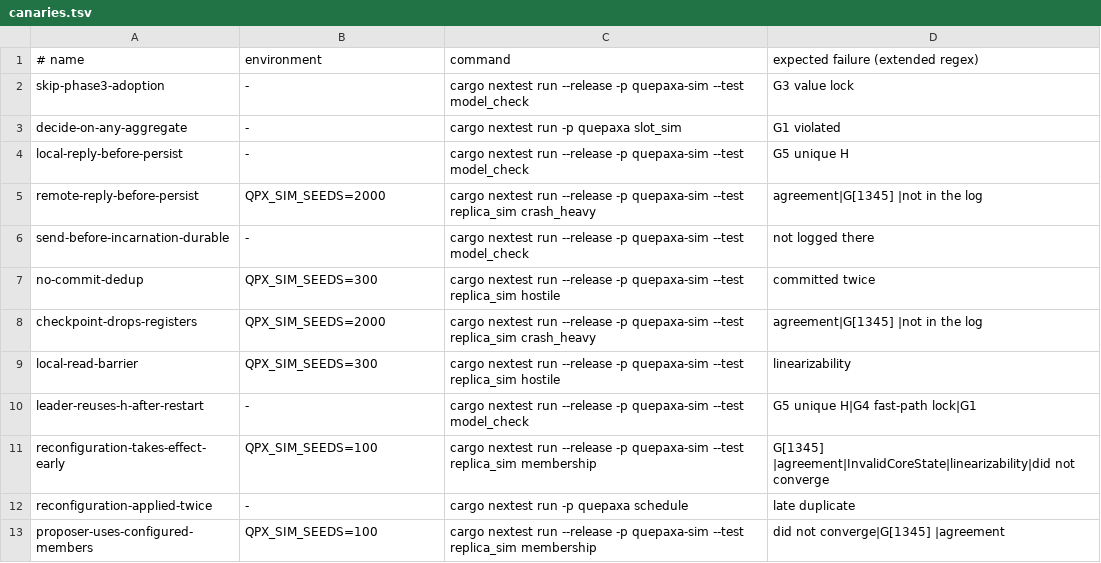
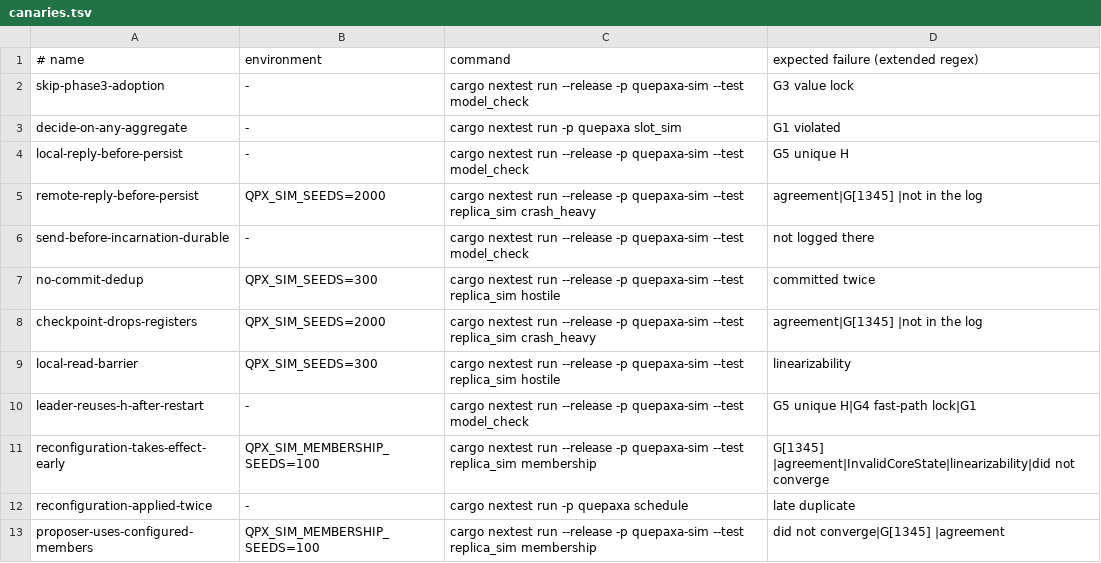
Before and after one commit to dyxushuai/quepaxa, a TSV file: verification/canaries.tsv, drawn as a sheet.

```diff
--- a/verification/canaries.tsv
+++ b/verification/canaries.tsv
@@ -10,4 +10,4 @@ local-read-barrier	QPX_SIM_SEEDS=300	cargo nextest run --release -p quepaxa-sim
 leader-reuses-h-after-restart	-	cargo nextest run --release -p quepaxa-sim --test model_check	G5 unique H|G4 fast-path lock|G1
-reconfiguration-takes-effect-early	QPX_SIM_SEEDS=100	cargo nextest run --release -p quepaxa-sim --test replica_sim membership	G[1345] |agreement|InvalidCoreState|linearizability|did not converge
+reconfiguration-takes-effect-early	QPX_SIM_MEMBERSHIP_SEEDS=100	cargo nextest run --release -p quepaxa-sim --test replica_sim membership	G[1345] |agreement|InvalidCoreState|linearizability|did not converge
 reconfiguration-applied-twice	-	cargo nextest run -p quepaxa schedule	late duplicate
-proposer-uses-configured-members	QPX_SIM_SEEDS=100	cargo nextest run --release -p quepaxa-sim --test replica_sim membership	did not converge|G[1345] |agreement
+proposer-uses-configured-members	QPX_SIM_MEMBERSHIP_SEEDS=100	cargo nextest run --release -p quepaxa-sim --test replica_sim membership	did not converge|G[1345] |agreement
```
Also changed, not shown: 5 other files.
